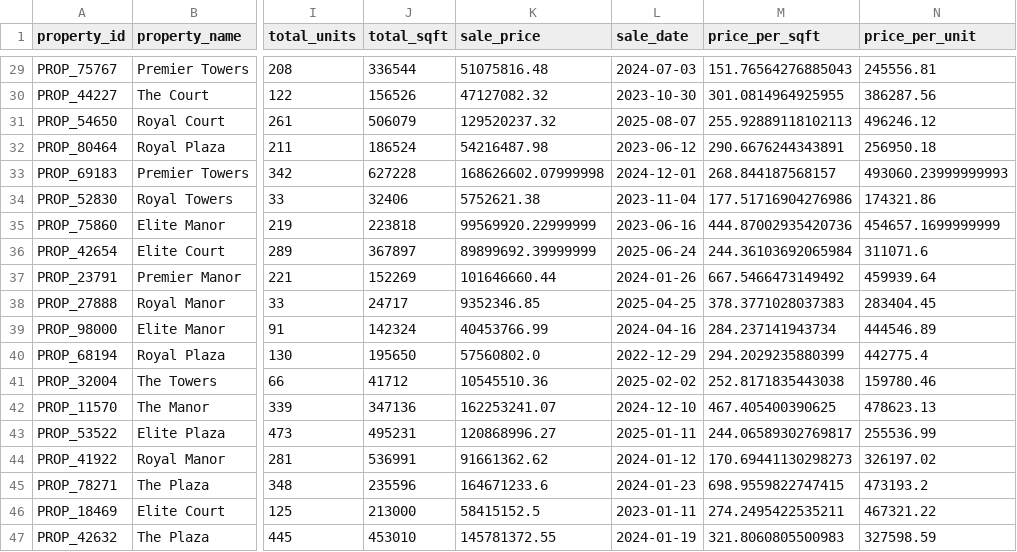
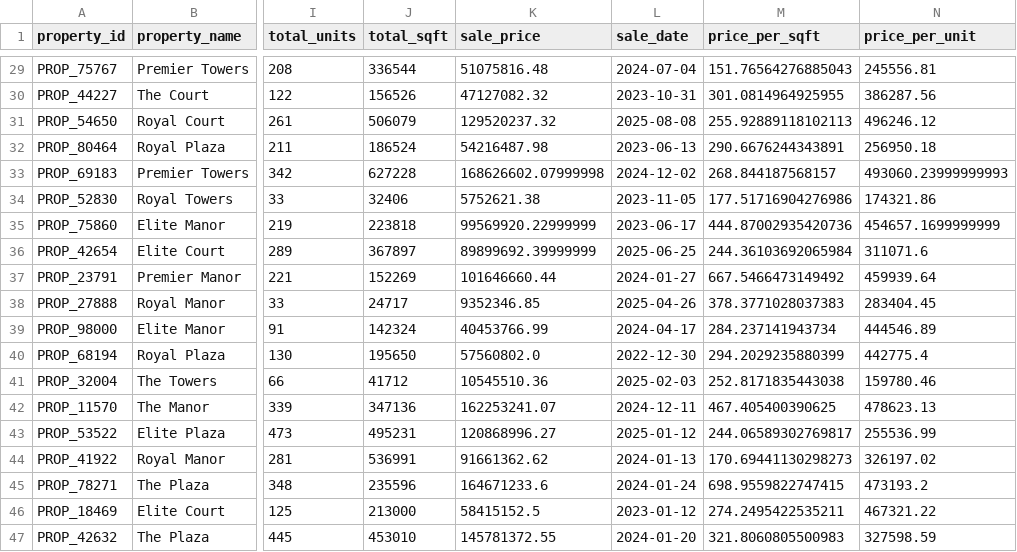
Before and after one commit to JuanCarlosValverde/labs-srs-document-generator, a CSV file: test_resources/comparables_multifamily.csv, drawn as a sheet; only a part is shown, gaps mark what is left out; the diff covers the shown part only; the diff names each change by its address in the sheet, - before the commit and + after, or states it on an @@ line.

Commit message:
Update CSV data generation and test resources
- Refactored the `generate_comparables` function for improved readability.
- Updated generation date in `generation_summary.json` and `README.md`.
- Enhanced various CSV files with new comparable properties and market analysis data.
- Adjusted tenant roster and rent roll files to reflect recent changes in tenant information and lease details.

```diff
--- a/test_resources/comparables_multifamily.csv
+++ b/test_resources/comparables_multifamily.csv
-L29 (sale_date): 2024-07-03
+L29 (sale_date): 2024-07-04
-L30 (sale_date): 2023-10-30
+L30 (sale_date): 2023-10-31
-L31 (sale_date): 2025-08-07
+L31 (sale_date): 2025-08-08
-L32 (sale_date): 2023-06-12
+L32 (sale_date): 2023-06-13
-L33 (sale_date): 2024-12-01
+L33 (sale_date): 2024-12-02
-L34 (sale_date): 2023-11-04
+L34 (sale_date): 2023-11-05
-L35 (sale_date): 2023-06-16
+L35 (sale_date): 2023-06-17
-L36 (sale_date): 2025-06-24
+L36 (sale_date): 2025-06-25
-L37 (sale_date): 2024-01-26
+L37 (sale_date): 2024-01-27
-L38 (sale_date): 2025-04-25
+L38 (sale_date): 2025-04-26
-L39 (sale_date): 2024-04-16
+L39 (sale_date): 2024-04-17
-L40 (sale_date): 2022-12-29
+L40 (sale_date): 2022-12-30
-L41 (sale_date): 2025-02-02
+L41 (sale_date): 2025-02-03
-L42 (sale_date): 2024-12-10
+L42 (sale_date): 2024-12-11
-L43 (sale_date): 2025-01-11
+L43 (sale_date): 2025-01-12
-L44 (sale_date): 2024-01-12
+L44 (sale_date): 2024-01-13
-L45 (sale_date): 2024-01-23
+L45 (sale_date): 2024-01-24
-L46 (sale_date): 2023-01-11
+L46 (sale_date): 2023-01-12
-L47 (sale_date): 2024-01-19
+L47 (sale_date): 2024-01-20
```
Also changed, not shown: 27 edited cells elsewhere in this file, test_resources/comparables_office.csv, test_resources/comparables_retail.csv, 20 other files.
